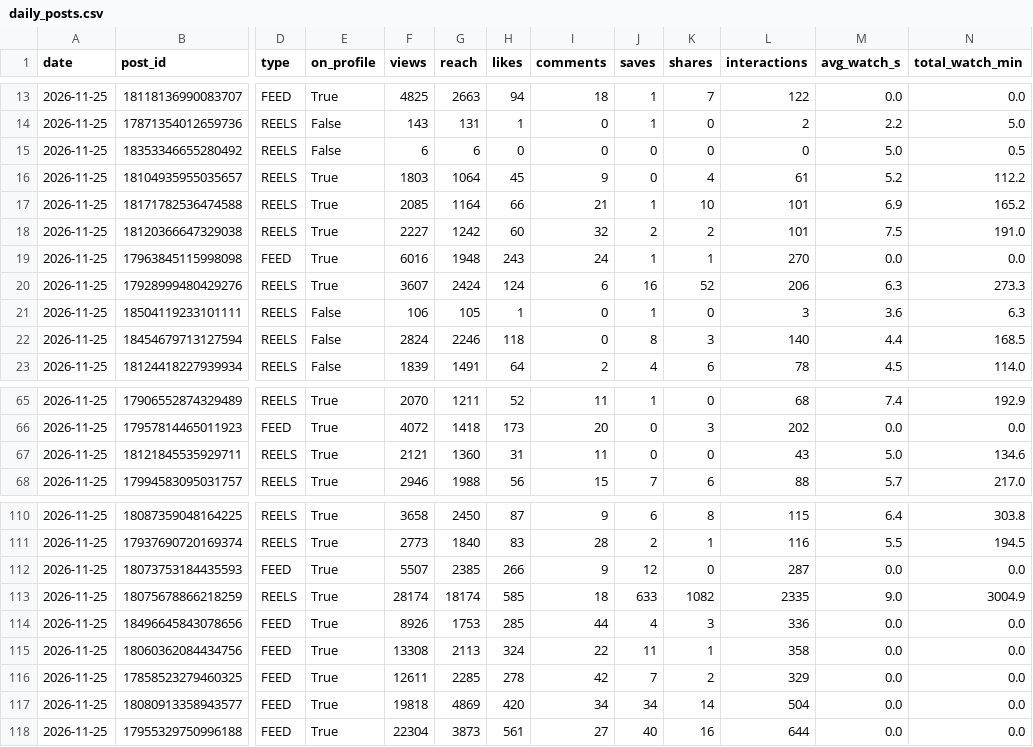
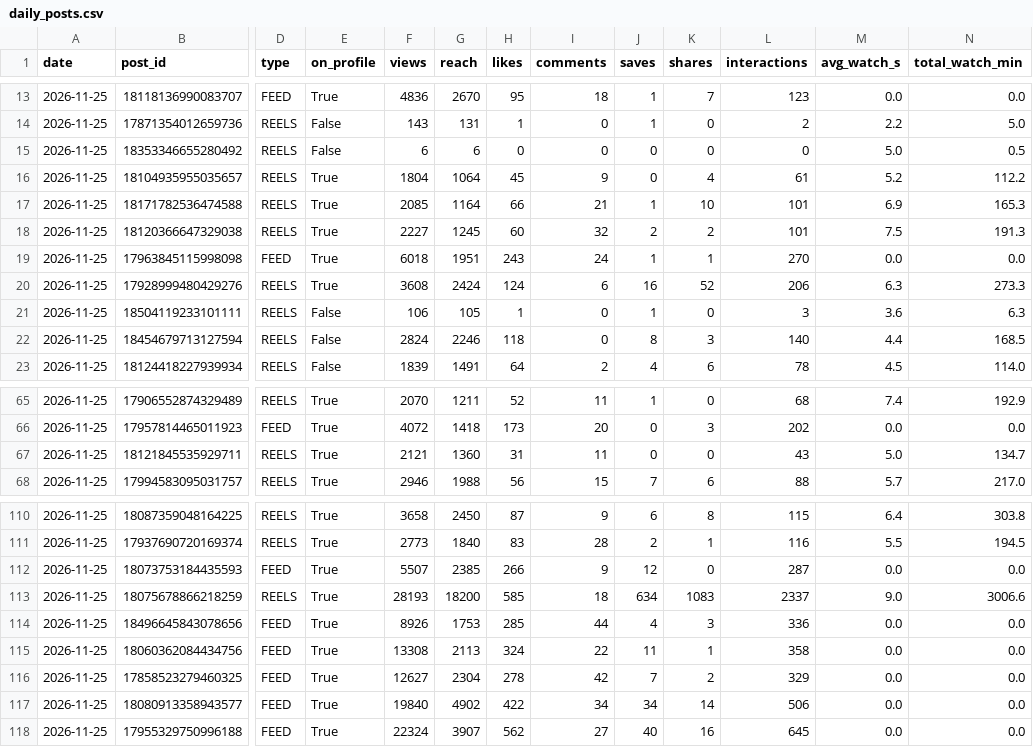
Before and after one commit to bfusting41/lili-portfolio, a CSV file: history/daily_posts.csv, drawn as a sheet; only a part is shown, gaps mark what is left out; the diff covers the shown part only; the diff names each change by its address in the sheet, - before the commit and + after, or states it on an @@ line.

```diff
--- a/history/daily_posts.csv
+++ b/history/daily_posts.csv
-F13 (views): 4825
+F13 (views): 4836
-G13 (reach): 2663
+G13 (reach): 2670
-H13 (likes): 94
+H13 (likes): 95
-L13 (interactions): 122
+L13 (interactions): 123
-F16 (views): 1803
+F16 (views): 1804
-N17 (total_watch_min): 165.2
+N17 (total_watch_min): 165.3
-G18 (reach): 1242
+G18 (reach): 1245
-N18 (total_watch_min): 191.0
+N18 (total_watch_min): 191.3
-F19 (views): 6016
+F19 (views): 6018
-G19 (reach): 1948
+G19 (reach): 1951
-F20 (views): 3607
+F20 (views): 3608
-N67 (total_watch_min): 134.6
+N67 (total_watch_min): 134.7
-F113 (views): 28174
+F113 (views): 28193
-G113 (reach): 18174
+G113 (reach): 18200
-J113 (saves): 633
+J113 (saves): 634
-K113 (shares): 1082
+K113 (shares): 1083
-L113 (interactions): 2335
+L113 (interactions): 2337
-N113 (total_watch_min): 3004.9
+N113 (total_watch_min): 3006.6
-F116 (views): 12611
+F116 (views): 12627
-G116 (reach): 2285
+G116 (reach): 2304
-F117 (views): 19818
+F117 (views): 19840
-G117 (reach): 4869
+G117 (reach): 4902
-H117 (likes): 420
+H117 (likes): 422
-L117 (interactions): 504
+L117 (interactions): 506
-F118 (views): 22304
+F118 (views): 22324
-G118 (reach): 3873
+G118 (reach): 3907
-H118 (likes): 561
+H118 (likes): 562
-L118 (interactions): 644
+L118 (interactions): 645
```
Also changed, not shown: 53 edited cells elsewhere in this file, history/daily_account.csv, 2 other files.
